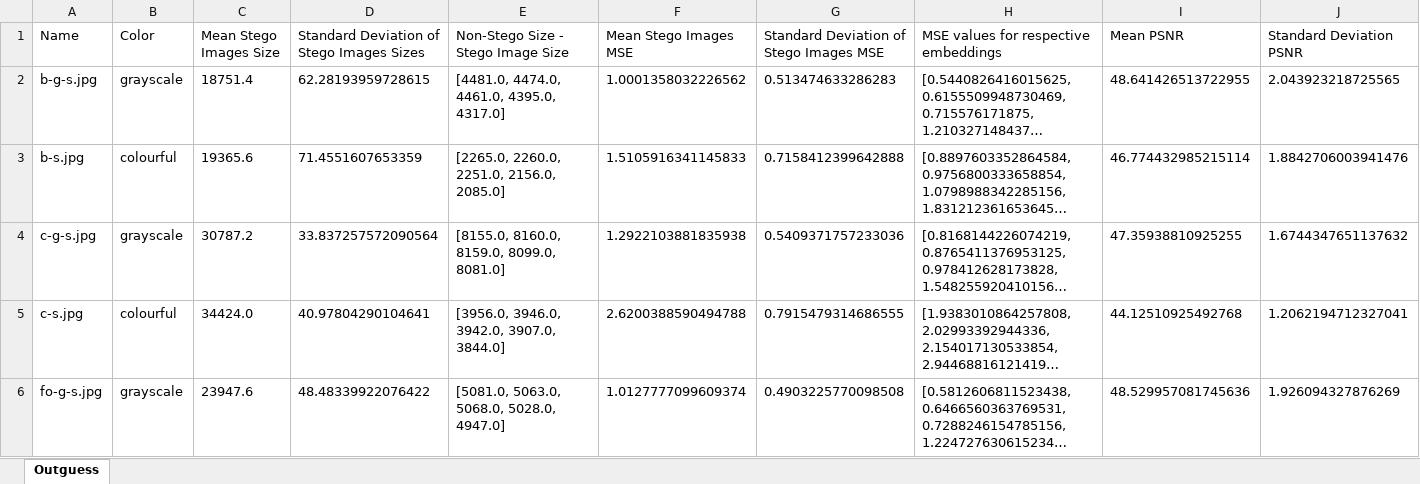
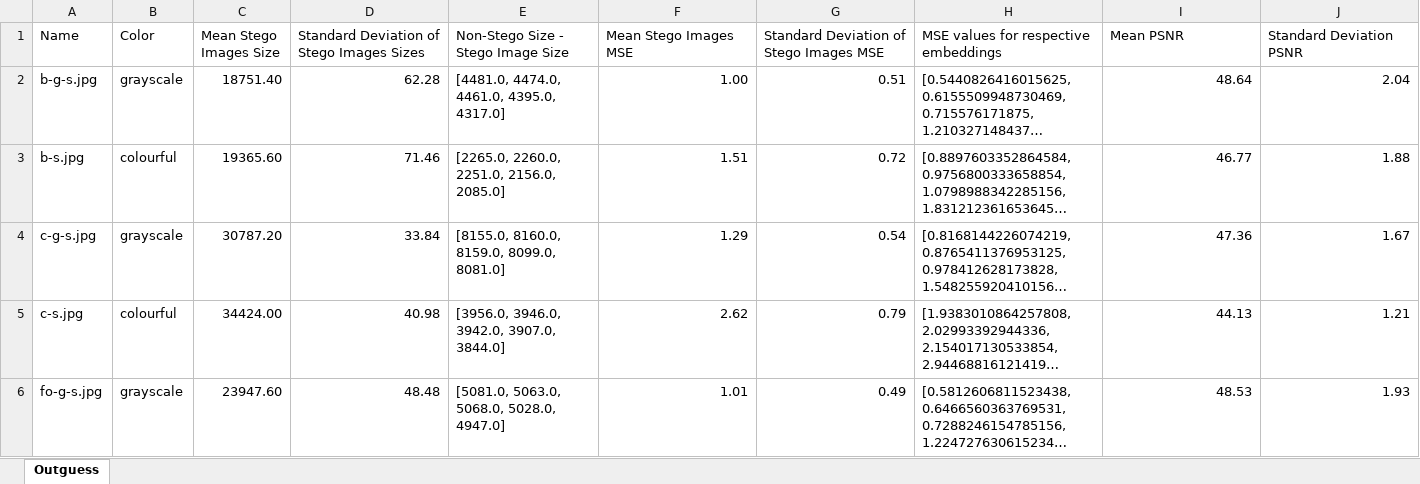
Before and after one commit to KMichaylov/Steganography-and-steganalysis-M12-resources, an Excel workbook: results/RQ3_data_per_tool/Outguess.xlsx, sheet Outguess, drawn as a sheet; only a part is shown; long unchanged cells end in …; values as stored, in another font and other column widths than the file's, no borders; the diff covers the shown part only; the diff names each change by its address in the sheet, - before the commit and + after, or states it on an @@ line.

```diff
--- a/results/RQ3_data_per_tool/Outguess.xlsx (sheet Outguess)
+++ b/results/RQ3_data_per_tool/Outguess.xlsx (sheet Outguess)
-C2 (Mean Stego Images Size): 18751.4
+C2 (Mean Stego Images Size): 18751.40
-D2: 62.28193959728615
+D2: 62.28
-F2 (Mean Stego Images MSE): 1.0001358032226562
+F2 (Mean Stego Images MSE): 1.00
-G2: 0.513474633286283
+G2: 0.51
-I2 (Mean PSNR): 48.641426513722955
+I2 (Mean PSNR): 48.64
-J2 (Standard Deviation PSNR): 2.043923218725565
+J2 (Standard Deviation PSNR): 2.04
-C3 (Mean Stego Images Size): 19365.6
+C3 (Mean Stego Images Size): 19365.60
-D3: 71.4551607653359
+D3: 71.46
-F3 (Mean Stego Images MSE): 1.5105916341145833
+F3 (Mean Stego Images MSE): 1.51
-G3: 0.7158412399642888
+G3: 0.72
-I3 (Mean PSNR): 46.774432985215114
+I3 (Mean PSNR): 46.77
-J3 (Standard Deviation PSNR): 1.8842706003941476
+J3 (Standard Deviation PSNR): 1.88
-C4 (Mean Stego Images Size): 30787.2
+C4 (Mean Stego Images Size): 30787.20
-D4: 33.837257572090564
+D4: 33.84
-F4 (Mean Stego Images MSE): 1.2922103881835938
+F4 (Mean Stego Images MSE): 1.29
-G4: 0.5409371757233036
+G4: 0.54
-I4 (Mean PSNR): 47.35938810925255
+I4 (Mean PSNR): 47.36
-J4 (Standard Deviation PSNR): 1.6744347651137632
+J4 (Standard Deviation PSNR): 1.67
-C5 (Mean Stego Images Size): 34424.0
+C5 (Mean Stego Images Size): 34424.00
-D5: 40.97804290104641
+D5: 40.98
-F5 (Mean Stego Images MSE): 2.6200388590494788
+F5 (Mean Stego Images MSE): 2.62
-G5: 0.7915479314686555
+G5: 0.79
-I5 (Mean PSNR): 44.12510925492768
+I5 (Mean PSNR): 44.13
-J5 (Standard Deviation PSNR): 1.2062194712327041
+J5 (Standard Deviation PSNR): 1.21
-C6 (Mean Stego Images Size): 23947.6
+C6 (Mean Stego Images Size): 23947.60
-D6: 48.48339922076422
+D6: 48.48
-F6 (Mean Stego Images MSE): 1.0127777099609374
+F6 (Mean Stego Images MSE): 1.01
-G6: 0.4903225770098508
+G6: 0.49
-I6 (Mean PSNR): 48.529957081745636
+I6 (Mean PSNR): 48.53
-J6 (Standard Deviation PSNR): 1.926094327876269
+J6 (Standard Deviation PSNR): 1.93
```
Also changed, not shown: 66 edited cells elsewhere in this sheet, results/RQ3_data_per_tool/All_tools.xlsx, results/RQ3_data_per_tool/F5.xlsx, 42 other files.
